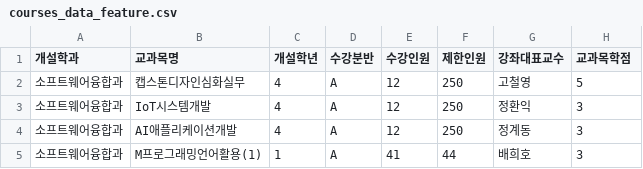
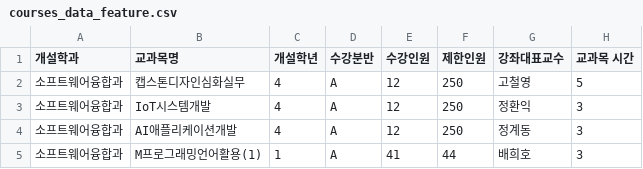
Before and after one commit to An0jin/classRoom, a CSV file: courses_data_feature.csv, drawn as a sheet; only a part is shown.

```diff
--- a/courses_data_feature.csv
+++ b/courses_data_feature.csv
@@ -1,2 +1,2 @@
-개설학과,교과목명,개설학년,수강분반,수강인원,제한인원,강좌대표교수,교과목학점
+개설학과,교과목명,개설학년,수강분반,수강인원,제한인원,강좌대표교수,교과목 시간
 소프트웨어융합과,캡스톤디자인심화실무,4,A,12,250,고철영,5
```
Also changed, not shown: 1 other file.
